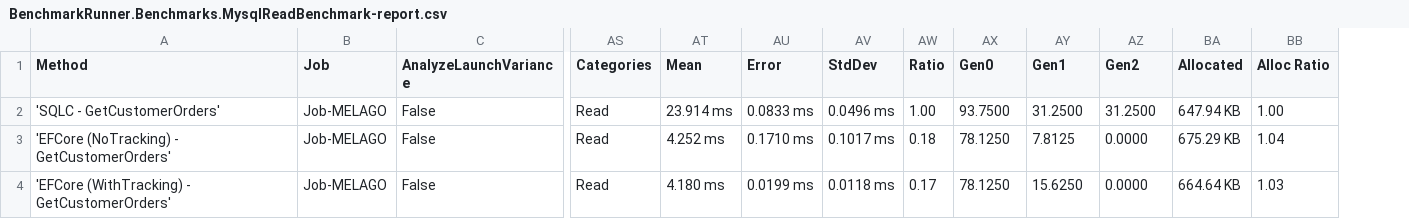
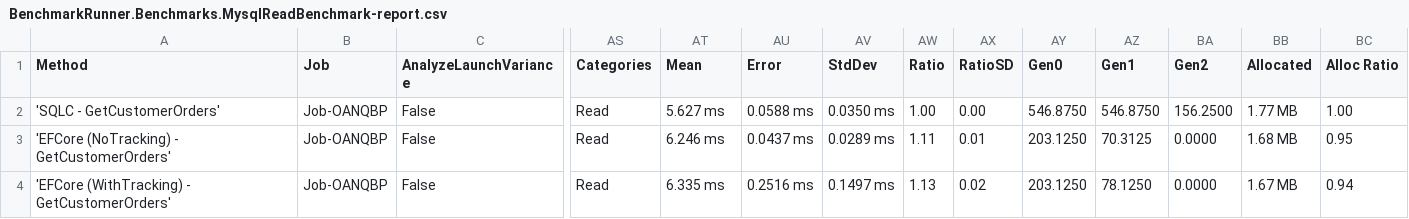
Before and after one commit to DaredevilOSS/sqlc-gen-csharp, a CSV file: BenchmarkDotNet.Artifacts/results/BenchmarkRunner.Benchmarks.MysqlReadBenchmark-report.csv, drawn as a sheet; only a part is shown, gaps mark what is left out; addresses are those after the commit; the diff names each change by its address in the sheet, - before the commit and + after, or states it on an @@ line.

```diff
--- a/BenchmarkDotNet.Artifacts/results/BenchmarkRunner.Benchmarks.MysqlReadBenchmark-report.csv
+++ b/BenchmarkDotNet.Artifacts/results/BenchmarkRunner.Benchmarks.MysqlReadBenchmark-report.csv
+column AX (RatioSD), rows 2-4: 0.00 | 0.01 | 0.02
-B2:B4 (Job): Job-MELAGO
+B2:B4 (Job): Job-OANQBP
-AT2 (Mean): 23.914 ms
+AT2 (Mean): 5.627 ms
-AU2 (Error): 0.0833 ms
+AU2 (Error): 0.0588 ms
-AV2 (StdDev): 0.0496 ms
+AV2 (StdDev): 0.0350 ms
-AY2 (Gen0): 93.7500
+AY2 (Gen0): 546.8750
-AZ2 (Gen1): 31.2500
+AZ2 (Gen1): 546.8750
-BA2 (Gen2): 31.2500
+BA2 (Gen2): 156.2500
-BB2 (Allocated): 647.94 KB
+BB2 (Allocated): 1.77 MB
-AT3 (Mean): 4.252 ms
+AT3 (Mean): 6.246 ms
-AU3 (Error): 0.1710 ms
+AU3 (Error): 0.0437 ms
-AV3 (StdDev): 0.1017 ms
+AV3 (StdDev): 0.0289 ms
-AW3 (Ratio): 0.18
+AW3 (Ratio): 1.11
-AY3:AY4 (Gen0): 78.1250
+AY3:AY4 (Gen0): 203.1250
-AZ3 (Gen1): 7.8125
+AZ3 (Gen1): 70.3125
-BB3 (Allocated): 675.29 KB
+BB3 (Allocated): 1.68 MB
-BC3 (Alloc Ratio): 1.04
+BC3 (Alloc Ratio): 0.95
-AT4 (Mean): 4.180 ms
+AT4 (Mean): 6.335 ms
-AU4 (Error): 0.0199 ms
+AU4 (Error): 0.2516 ms
-AV4 (StdDev): 0.0118 ms
+AV4 (StdDev): 0.1497 ms
-AW4 (Ratio): 0.17
+AW4 (Ratio): 1.13
-AZ4 (Gen1): 15.6250
+AZ4 (Gen1): 78.1250
-BB4 (Allocated): 664.64 KB
+BB4 (Allocated): 1.67 MB
-BC4 (Alloc Ratio): 1.03
+BC4 (Alloc Ratio): 0.94
```
Also changed, not shown: BenchmarkDotNet.Artifacts/results/BenchmarkRunner.Benchmarks.MysqlWriteBenchmark-report.csv, BenchmarkDotNet.Artifacts/results/BenchmarkRunner.Benchmarks.PostgresqlReadBenchmark-report.csv, 30 other files.
